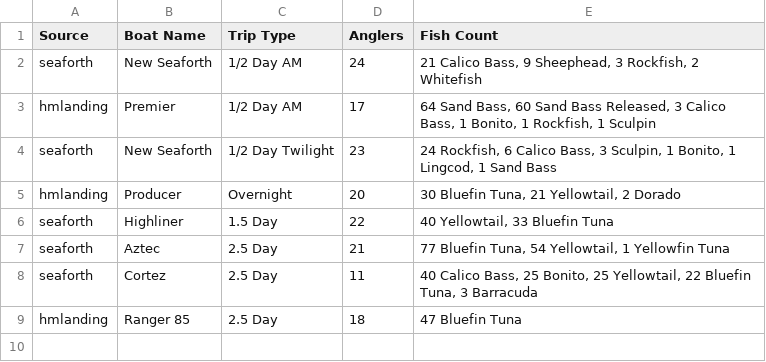
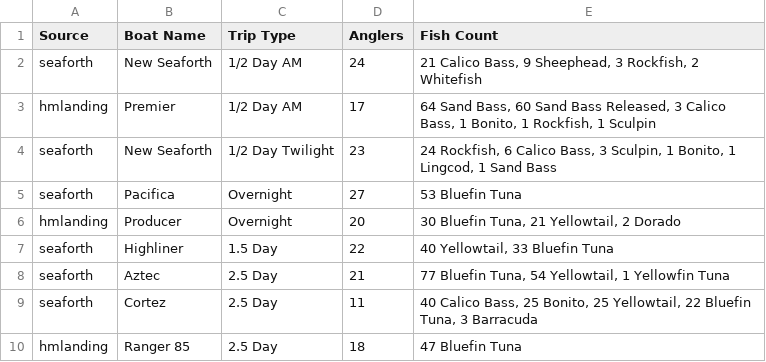
Before and after one commit to hdehaini/Fishing_Reports, a CSV file: database/sorted_fishing_reports.csv, drawn as a sheet.

```diff
--- a/database/sorted_fishing_reports.csv
+++ b/database/sorted_fishing_reports.csv
@@ -4,2 +4,3 @@ hmlanding,Premier,1/2 Day AM,17,"64 Sand Bass, 60 Sand Bass Released, 3 Calico B
 seaforth,New Seaforth,1/2 Day Twilight,23,"24 Rockfish, 6 Calico Bass, 3 Sculpin, 1 Bonito, 1 Lingcod, 1 Sand Bass"
+seaforth,Pacifica,Overnight,27,53 Bluefin Tuna
 hmlanding,Producer,Overnight,20,"30 Bluefin Tuna, 21 Yellowtail, 2 Dorado"
```
Also changed, not shown: 1 other file.
